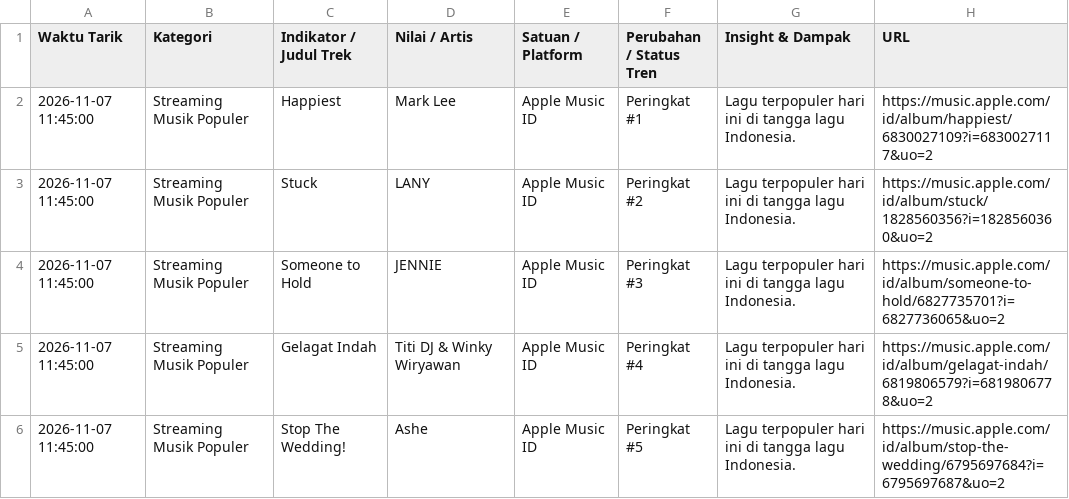
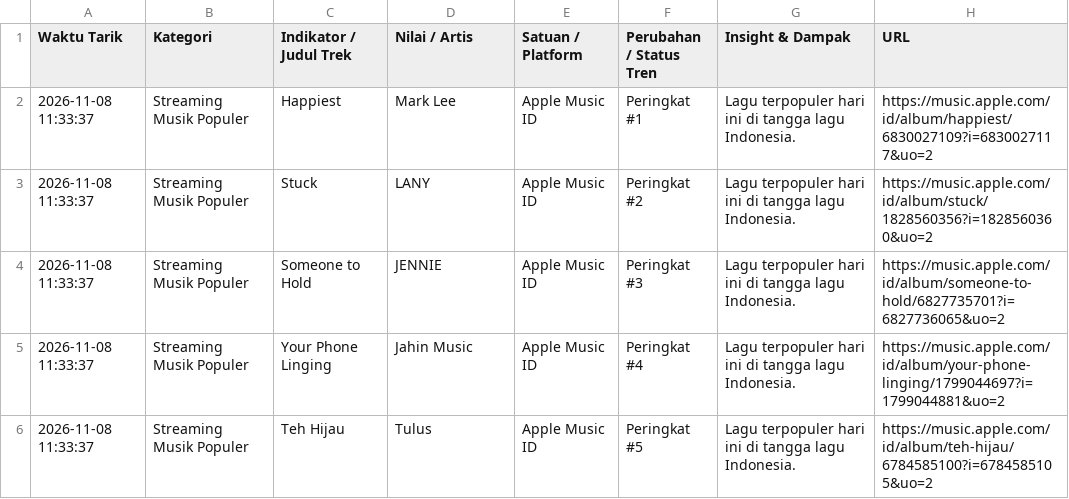
Before and after one commit to adammadden13-oss/indonesian-media-pulse, a CSV file: ekonomi_audio.csv, drawn as a sheet.

```diff
--- a/ekonomi_audio.csv
+++ b/ekonomi_audio.csv
@@ -1,6 +1,6 @@
 Waktu Tarik,Kategori,Indikator / Judul Trek,Nilai / Artis,Satuan / Platform,Perubahan / Status Tren,Insight & Dampak,URL
-2026-11-07 11:45:00,Streaming Musik Populer,Happiest,Mark Lee,Apple Music ID,Peringkat #1,Lagu terpopuler hari ini di tangga lagu Indonesia.,https://music.apple.com/id/album/happiest/6830027109?i=6830027117&uo=2
-2026-11-07 11:45:00,Streaming Musik Populer,Stuck,LANY,Apple Music ID,Peringkat #2,Lagu terpopuler hari ini di tangga lagu Indonesia.,https://music.apple.com/id/album/stuck/1828560356?i=1828560360&uo=2
-2026-11-07 11:45:00,Streaming Musik Populer,Someone to Hold,JENNIE,Apple Music ID,Peringkat #3,Lagu terpopuler hari ini di tangga lagu Indonesia.,https://music.apple.com/id/album/someone-to-hold/6827735701?i=6827736065&uo=2
-2026-11-07 11:45:00,Streaming Musik Populer,Gelagat Indah,Titi DJ & Winky Wiryawan,Apple Music ID,Peringkat #4,Lagu terpopuler hari ini di tangga lagu Indonesia.,https://music.apple.com/id/album/gelagat-indah/6819806579?i=6819806778&uo=2
-2026-11-07 11:45:00,Streaming Musik Populer,Stop The Wedding!,Ashe,Apple Music ID,Peringkat #5,Lagu terpopuler hari ini di tangga lagu Indonesia.,https://music.apple.com/id/album/stop-the-wedding/6795697684?i=6795697687&uo=2
+2026-11-08 11:33:37,Streaming Musik Populer,Happiest,Mark Lee,Apple Music ID,Peringkat #1,Lagu terpopuler hari ini di tangga lagu Indonesia.,https://music.apple.com/id/album/happiest/6830027109?i=6830027117&uo=2
+2026-11-08 11:33:37,Streaming Musik Populer,Stuck,LANY,Apple Music ID,Peringkat #2,Lagu terpopuler hari ini di tangga lagu Indonesia.,https://music.apple.com/id/album/stuck/1828560356?i=1828560360&uo=2
+2026-11-08 11:33:37,Streaming Musik Populer,Someone to Hold,JENNIE,Apple Music ID,Peringkat #3,Lagu terpopuler hari ini di tangga lagu Indonesia.,https://music.apple.com/id/album/someone-to-hold/6827735701?i=6827736065&uo=2
+2026-11-08 11:33:37,Streaming Musik Populer,Your Phone Linging,Jahin Music,Apple Music ID,Peringkat #4,Lagu terpopuler hari ini di tangga lagu Indonesia.,https://music.apple.com/id/album/your-phone-linging/1799044697?i=1799044881&uo=2
+2026-11-08 11:33:37,Streaming Musik Populer,Teh Hijau,Tulus,Apple Music ID,Peringkat #5,Lagu terpopuler hari ini di tangga lagu Indonesia.,https://music.apple.com/id/album/teh-hijau/6784585100?i=6784585105&uo=2
```
Also changed, not shown: berita_trending.csv, film_dan_hiburan.csv, 4 other files.
